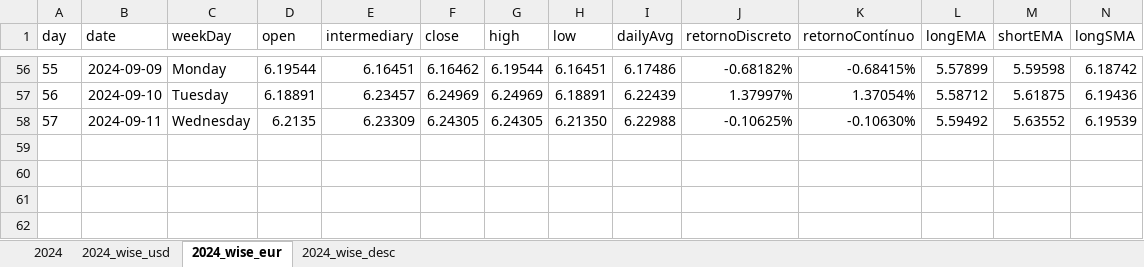
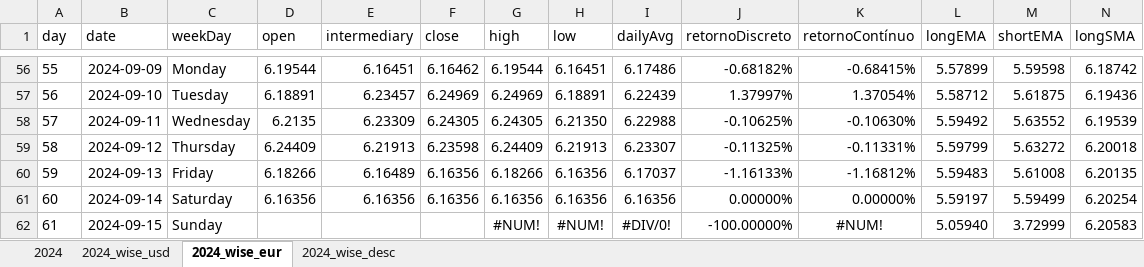
Before and after one commit to tassiaaccioly/rxchange, an Excel workbook: excel/exchanges_historic_series.xlsx, sheet 2024_wise_eur, drawn as a sheet; only a part is shown, gaps mark what is left out; values as stored, in another font and other column widths than the file's, no borders; rows hold the shown columns only; the diff names each change by its address in the sheet, - before the commit and + after, or states it on an @@ line.

```diff
--- a/excel/exchanges_historic_series.xlsx (sheet 2024_wise_eur)
+++ b/excel/exchanges_historic_series.xlsx (sheet 2024_wise_eur)
+row 59: 58 | 2024-09-12 | Thursday | 6.24409 | 6.21913 | 6.23598 | 6.24409 | 6.21913 | 6.23307 | -0.11325% | -0.11331% | 5.59799 | 5.63272 | 6.20018
+row 60: 59 | 2024-09-13 | Friday | 6.18266 | 6.16489 | 6.16356 | 6.18266 | 6.16356 | 6.17037 | -1.16133% | -1.16812% | 5.59483 | 5.61008 | 6.20135
+row 61: 60 | 2024-09-14 | Saturday | 6.16356 | 6.16356 | 6.16356 | 6.16356 | 6.16356 | 6.16356 | 0.00000% | 0.00000% | 5.59197 | 5.59499 | 6.20254
+row 62: 61 | 2024-09-15 | Sunday |  |  |  | #NUM! | #NUM! | #DIV/0! | -100.00000% | #NUM! | 5.05940 | 3.72999 | 6.20583
```
Also changed, not shown: sheet 2024, sheet 2024_wise_usd.
